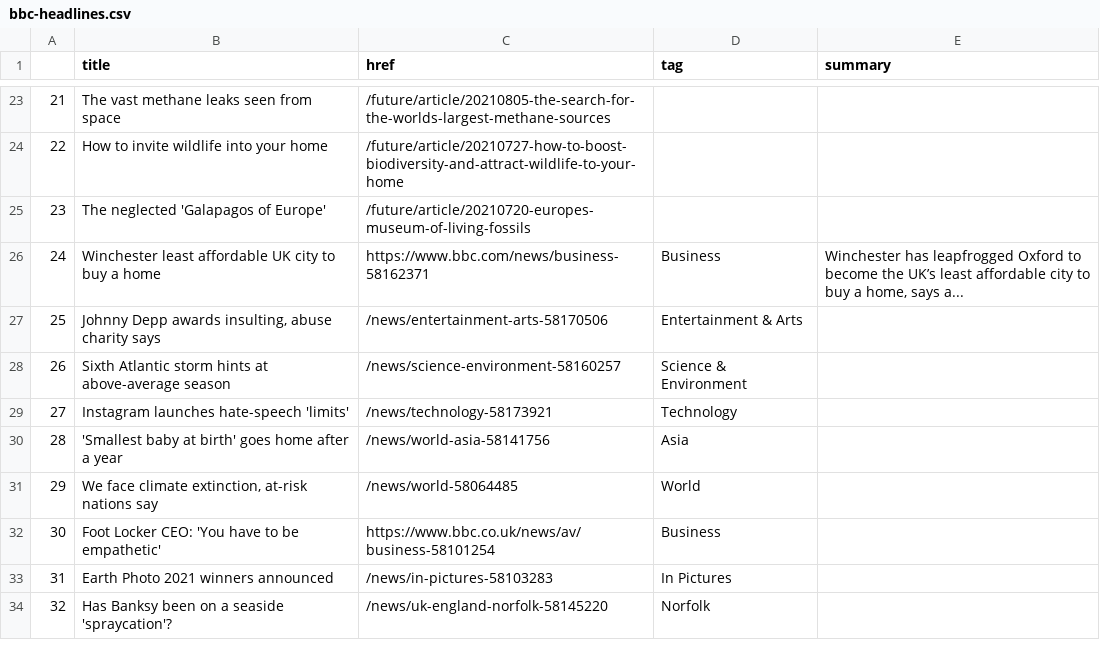
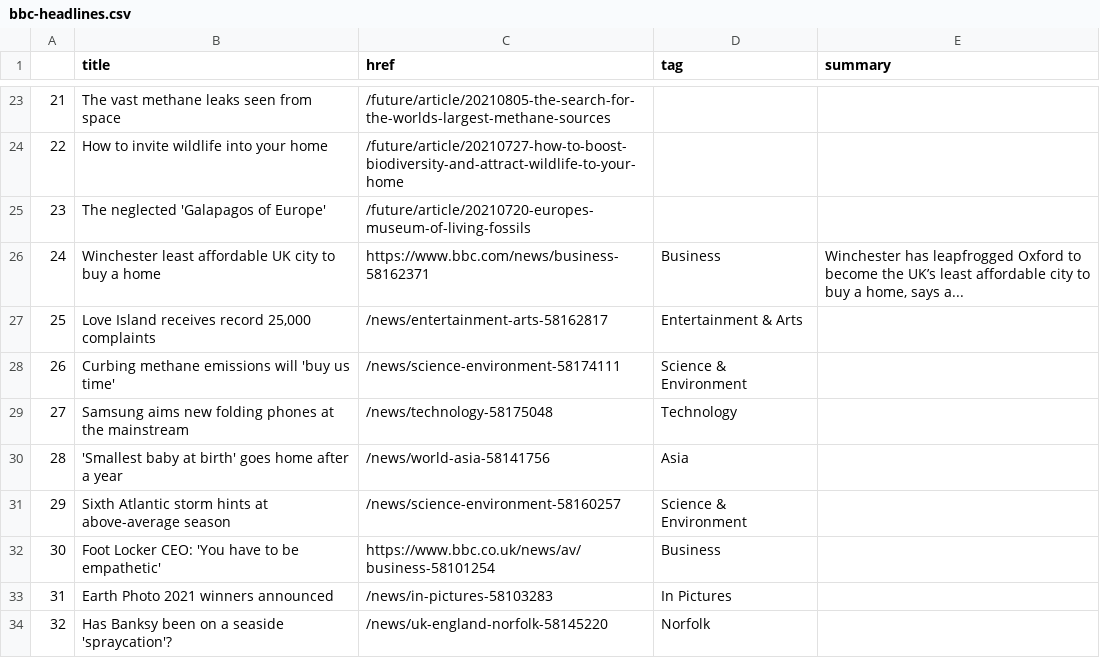
Before and after one commit to jbolster252/scraper.py, a CSV file: bbc-headlines.csv, drawn as a sheet; only a part is shown, gaps mark what is left out.

```diff
--- a/bbc-headlines.csv
+++ b/bbc-headlines.csv
@@ -26,7 +26,7 @@
 24,Winchester least affordable UK city to buy a home,https://www.bbc.com/news/business-58162371,Business,"Winchester has leapfrogged Oxford to become the UK’s least affordable city to buy a home, says a..."
-25,"Johnny Depp awards insulting, abuse charity says",/news/entertainment-arts-58170506,Entertainment & Arts,
-26,Sixth Atlantic storm hints at above-average season,/news/science-environment-58160257,Science & Environment,
-27,Instagram launches hate-speech 'limits',/news/technology-58173921,Technology,
+25,"Love Island receives record 25,000 complaints",/news/entertainment-arts-58162817,Entertainment & Arts,
+26,Curbing methane emissions will 'buy us time',/news/science-environment-58174111,Science & Environment,
+27,Samsung aims new folding phones at the mainstream,/news/technology-58175048,Technology,
 28,'Smallest baby at birth' goes home after a year,/news/world-asia-58141756,Asia,
-29,"We face climate extinction, at-risk nations say",/news/world-58064485,World,
+29,Sixth Atlantic storm hints at above-average season,/news/science-environment-58160257,Science & Environment,
 30,Foot Locker CEO: 'You have to be empathetic',https://www.bbc.co.uk/news/av/business-58101254,Business,
```
